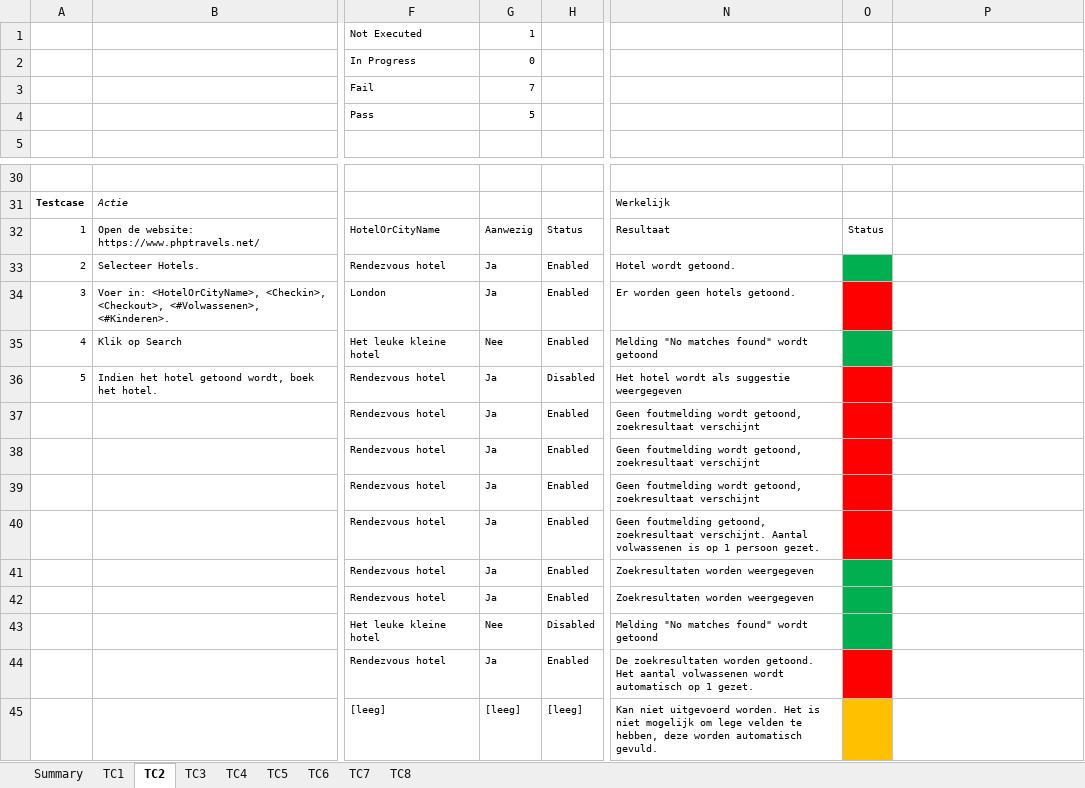
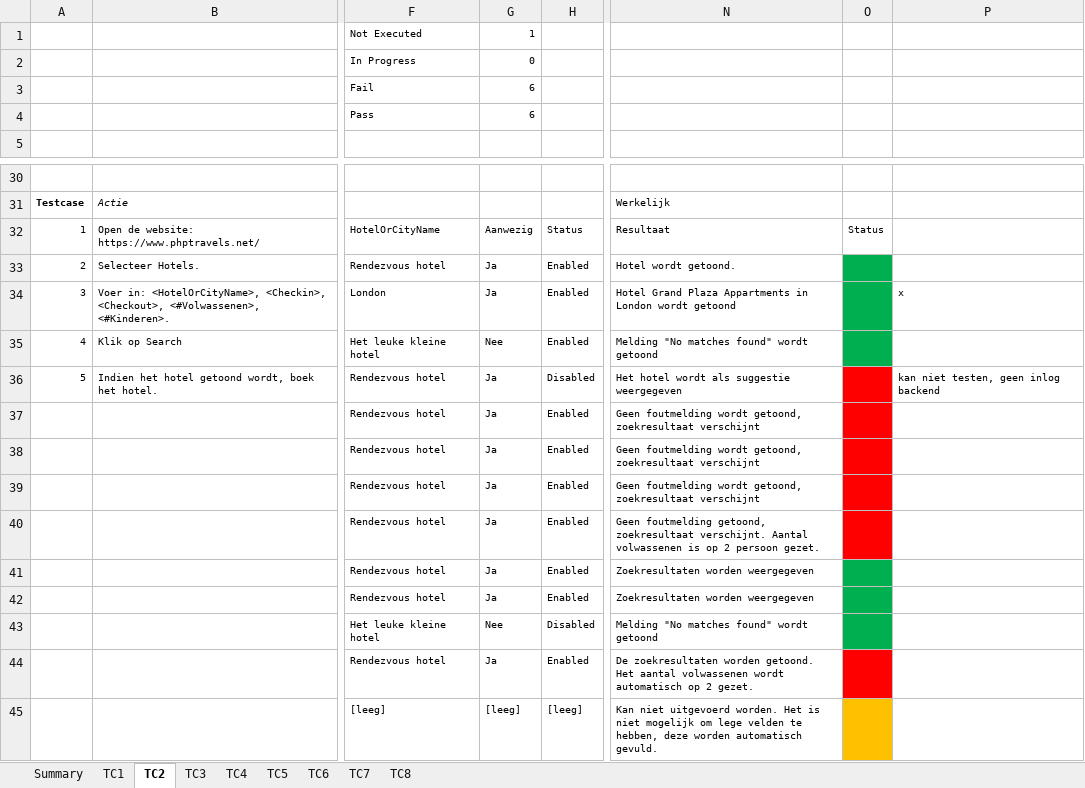
Before and after one commit to kevin-pi/IntegratedTravelWebsite, an Excel workbook: Sessie sheet (testcases) - Front-end.xlsx, sheet TC2, drawn as a sheet; only a part is shown, gaps mark what is left out; values as stored, in another font and other column widths than the file's, no borders; the diff names each change by its address in the sheet, - before the commit and + after, or states it on an @@ line.

```diff
--- a/Sessie sheet (testcases) - Front-end.xlsx (sheet TC2)
+++ b/Sessie sheet (testcases) - Front-end.xlsx (sheet TC2)
-G3: 7
+G3: 6
-G4: 5
+G4: 6
-N34: Er worden geen hotels getoond.
+N34: Hotel Grand Plaza Appartments in London wordt getoond
-O34 fill: #FF0000
+O34 fill: #00B050
-P34: (empty)
+P34: x
-P36: (empty)
+P36: kan niet testen, geen inlog backend
-N40: …is op 1 persoon gezet.
+N40: …is op 2 persoon gezet.
-N44: …automatisch op 1 gezet.
+N44: …automatisch op 2 gezet.
```
Also changed, not shown: sheet TC6, sheet TC8, sheet Summary.
